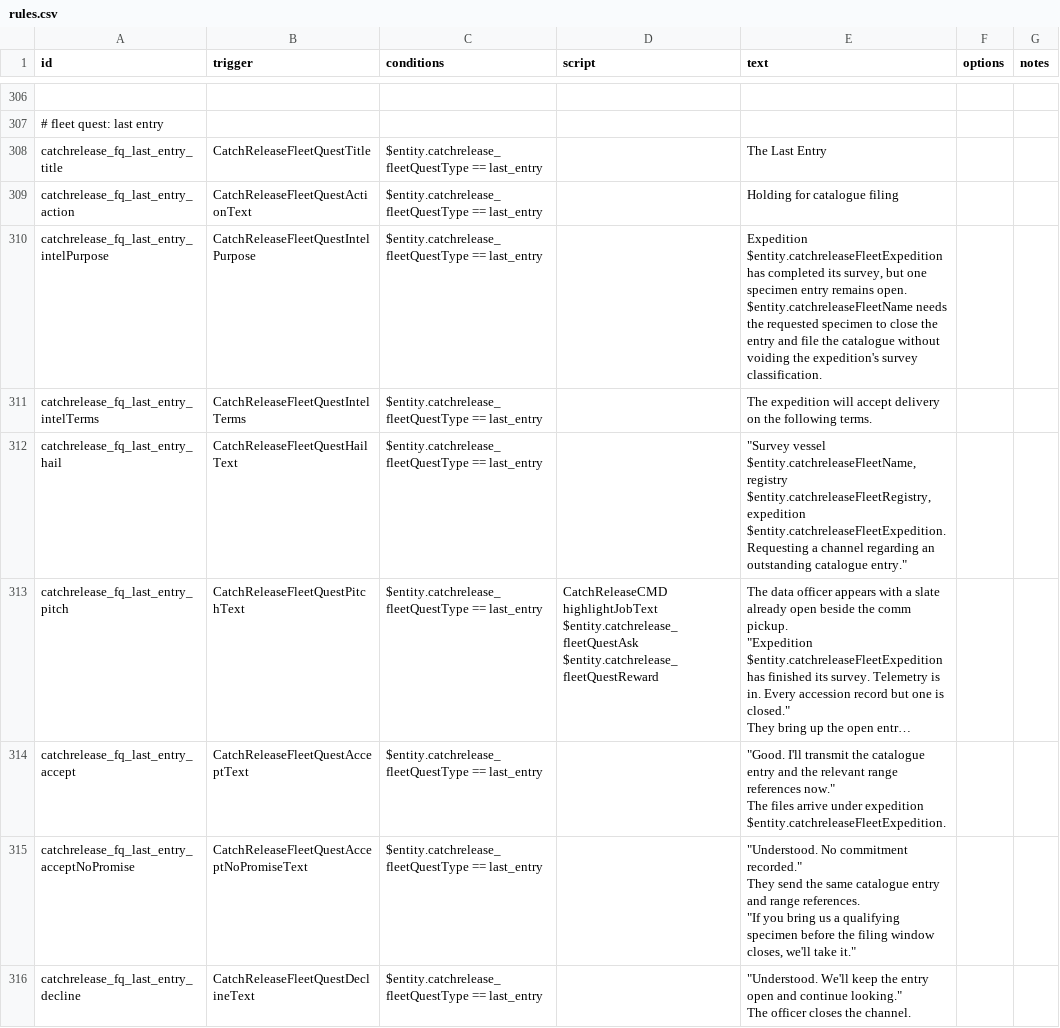
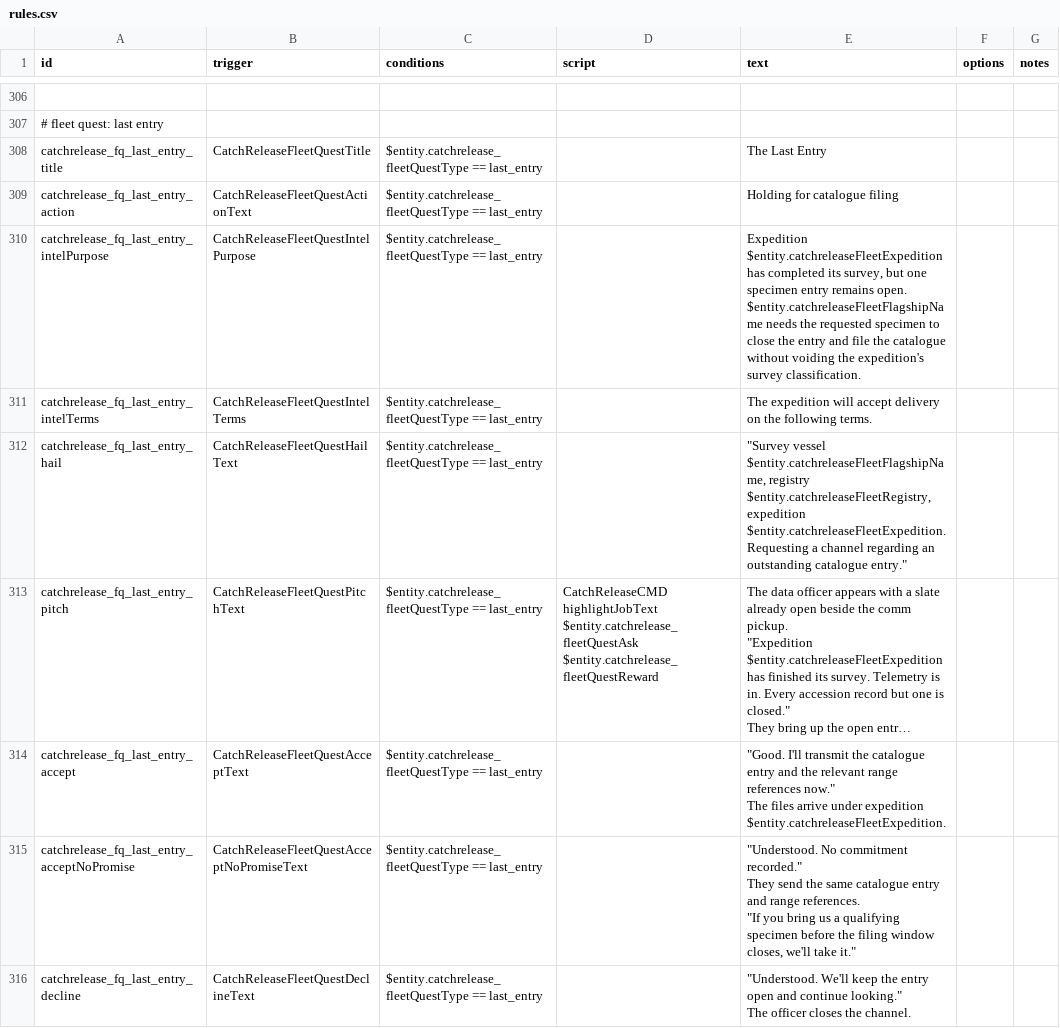
Before and after one commit to SirHartley/Catch.Release, a CSV file: data/campaign/rules.csv, drawn as a sheet; only a part is shown, gaps mark what is left out; long unchanged cells end in …; the diff covers the shown part only; the diff names each change by its address in the sheet, - before the commit and + after, or states it on an @@ line.

Commit message:
Use flagship name in Last Entry

```diff
--- a/data/campaign/rules.csv
+++ b/data/campaign/rules.csv
-E310 (text): …remains open. $entity.catchreleaseFleetName needs the…
+E310 (text): …remains open. $entity.catchreleaseFleetFlagshipName needs the…
-E312 (text): "Survey vessel $entity.catchreleaseFleetName, registry $entity.catchreleaseFleetRegistry,…
+E312 (text): "Survey vessel $entity.catchreleaseFleetFlagshipName, registry $entity.catchreleaseFleetRegistry,…
```
Also changed, not shown: 3 edited cells elsewhere in this file, 2 other files.
